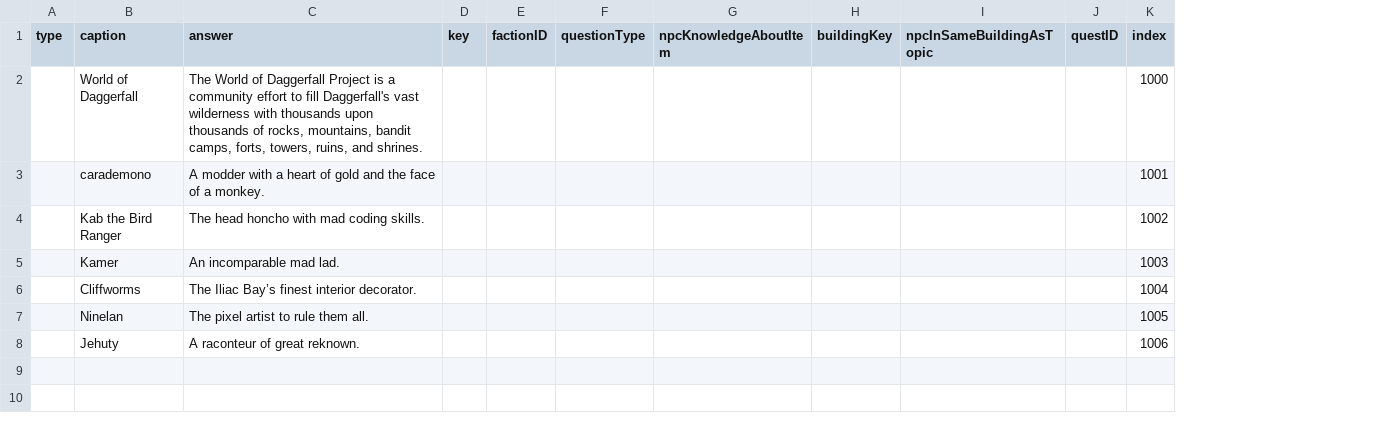
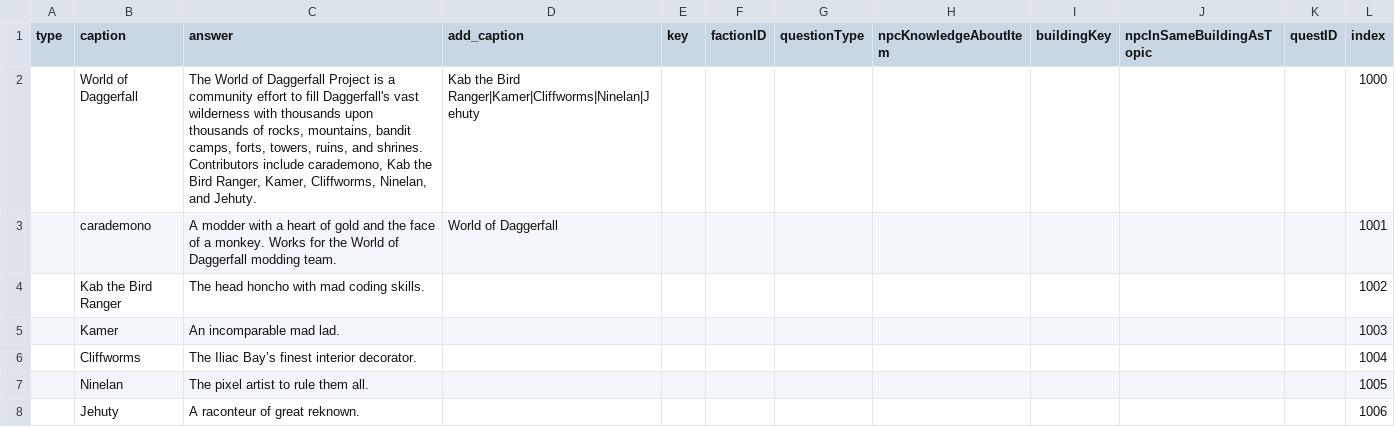
Before and after one commit to drcarademono/advanced-dialogue, a CSV file: Dialogue/Dialogue.csv, drawn as a sheet; the diff names each change by its address in the sheet, - before the commit and + after, or states it on an @@ line.

Commit message:
Filter by caption and adding captions now functional.

```diff
--- a/Dialogue/Dialogue.csv
+++ b/Dialogue/Dialogue.csv
+column D (add_caption), rows 2-3: Kab the Bird Ranger|Kamer|Cliffworms|Ninelan|Jehuty | World of Daggerfall
-C2 (answer): …and shrines.
+C2 (answer): …and shrines. Contributors include carademono, Kab the Bird Ranger, Kamer, Cliffworms, Ninelan, and Jehuty.
-C3 (answer): …a monkey.
+C3 (answer): …a monkey. Works for the World of Daggerfall modding team.
```
Also changed, not shown: 1 other file.
